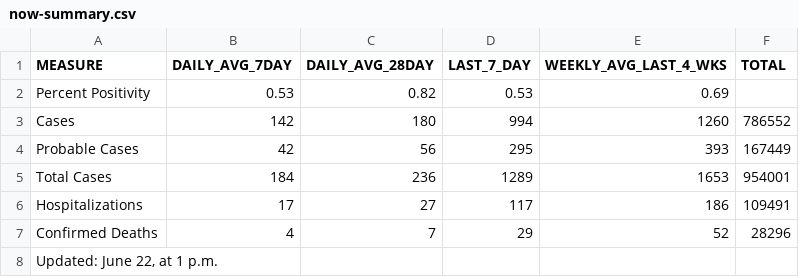
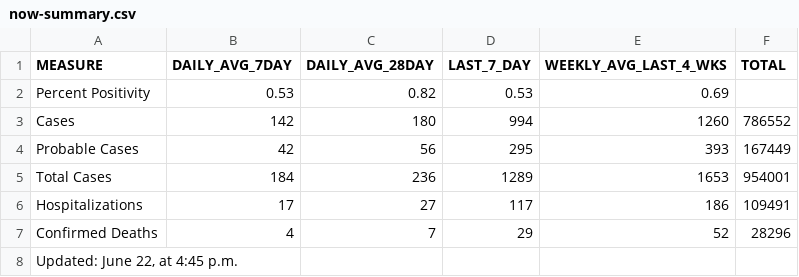
Before and after one commit to nychealth/coronavirus-data, a CSV file: latest/now-summary.csv, drawn as a sheet.

Commit message:
Updated date stamp for 6/22 update

```diff
--- a/latest/now-summary.csv
+++ b/latest/now-summary.csv
@@ -7,2 +7,2 @@ Hospitalizations,17,27,117,186,109491
 Confirmed Deaths,4,7,29,52,28296
-"Updated: June 22, at 1 p.m.",,,,,
+"Updated: June 22, at 4:45 p.m.",,,,,
```
